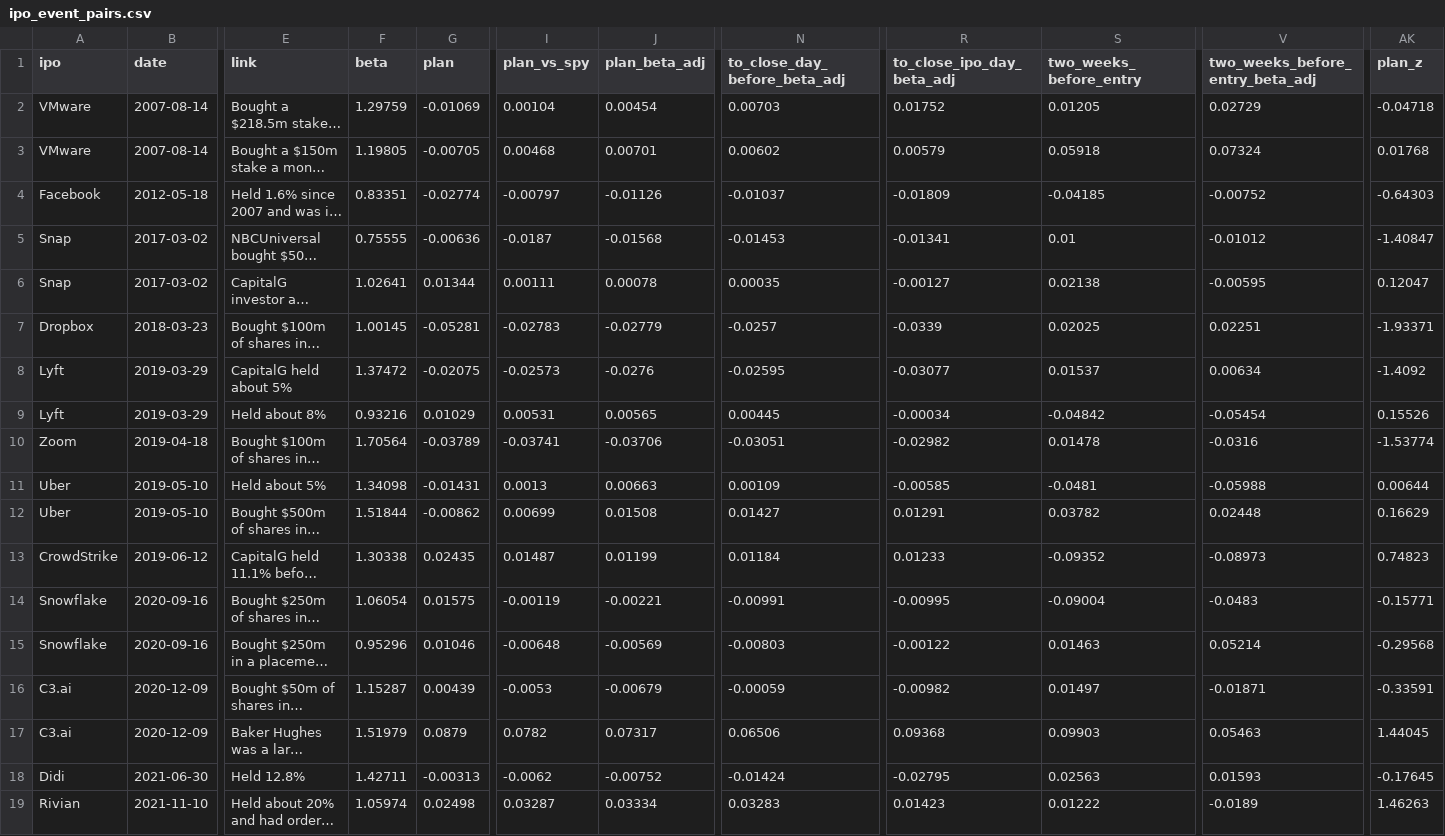
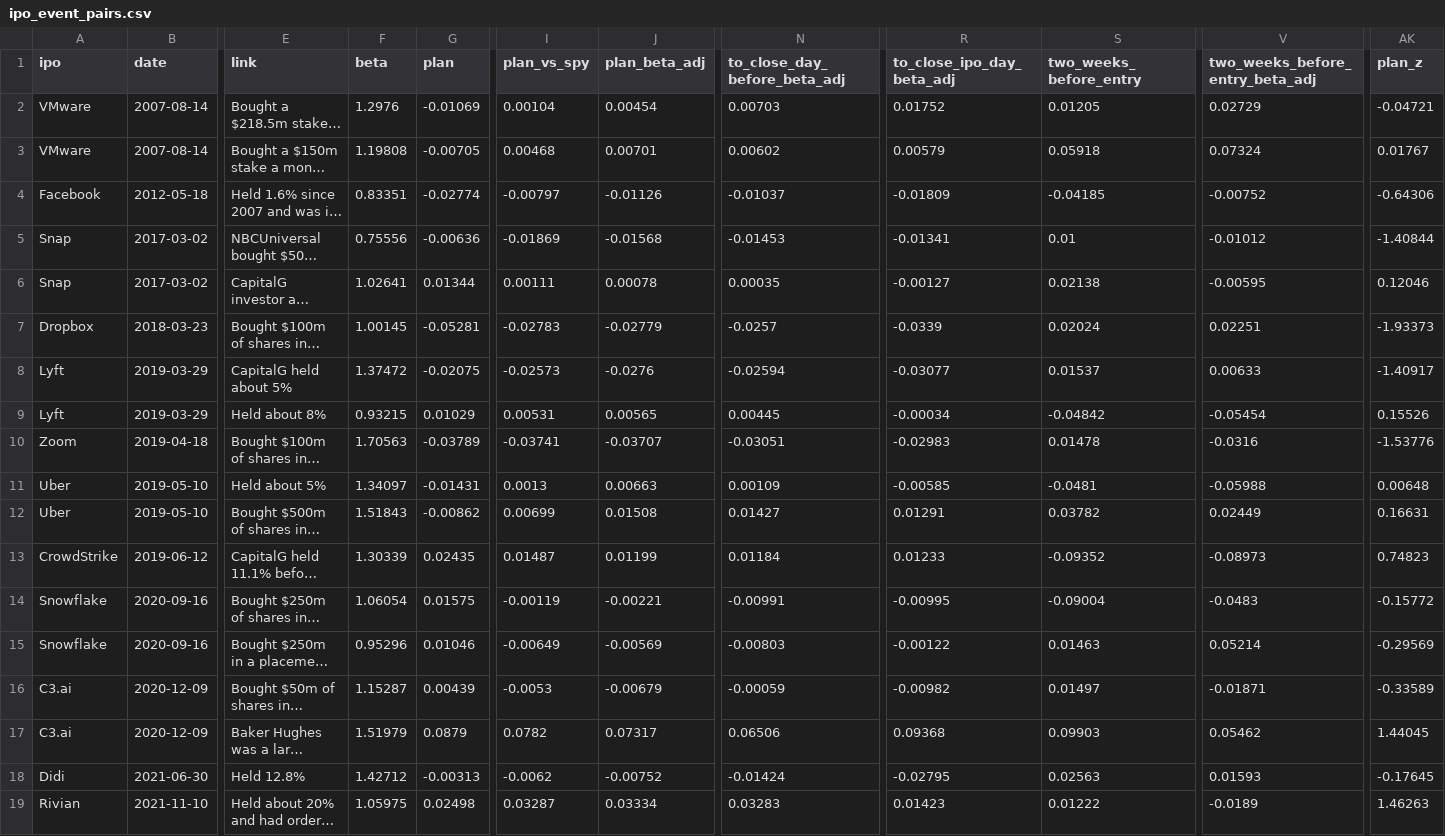
Before and after one commit to MarianiMirko/antifragile-portfolio, a CSV file: research/results/ipo_event_pairs.csv, drawn as a sheet; only a part is shown, gaps mark what is left out; long unchanged cells end in …; the diff covers the shown part only; the diff names each change by its address in the sheet, - before the commit and + after, or states it on an @@ line.

```diff
--- a/research/results/ipo_event_pairs.csv
+++ b/research/results/ipo_event_pairs.csv
-F2 (beta): 1.29759
+F2 (beta): 1.2976
-AK2 (plan_z): -0.04718
+AK2 (plan_z): -0.04721
-F3 (beta): 1.19805
+F3 (beta): 1.19808
-AK3 (plan_z): 0.01768
+AK3 (plan_z): 0.01767
-AK4 (plan_z): -0.64303
+AK4 (plan_z): -0.64306
-F5 (beta): 0.75555
+F5 (beta): 0.75556
-I5 (plan_vs_spy): -0.0187
+I5 (plan_vs_spy): -0.01869
-AK5 (plan_z): -1.40847
+AK5 (plan_z): -1.40844
-AK6 (plan_z): 0.12047
+AK6 (plan_z): 0.12046
-S7 (two_weeks_before_entry): 0.02025
+S7 (two_weeks_before_entry): 0.02024
-AK7 (plan_z): -1.93371
+AK7 (plan_z): -1.93373
-N8 (to_close_day_before_beta_adj): -0.02595
+N8 (to_close_day_before_beta_adj): -0.02594
-V8 (two_weeks_before_entry_beta_adj): 0.00634
+V8 (two_weeks_before_entry_beta_adj): 0.00633
-AK8 (plan_z): -1.4092
+AK8 (plan_z): -1.40917
-F9 (beta): 0.93216
+F9 (beta): 0.93215
-F10 (beta): 1.70564
+F10 (beta): 1.70563
-J10 (plan_beta_adj): -0.03706
+J10 (plan_beta_adj): -0.03707
-R10 (to_close_ipo_day_beta_adj): -0.02982
+R10 (to_close_ipo_day_beta_adj): -0.02983
-AK10 (plan_z): -1.53774
+AK10 (plan_z): -1.53776
-F11 (beta): 1.34098
+F11 (beta): 1.34097
-AK11 (plan_z): 0.00644
+AK11 (plan_z): 0.00648
-F12 (beta): 1.51844
+F12 (beta): 1.51843
-V12 (two_weeks_before_entry_beta_adj): 0.02448
+V12 (two_weeks_before_entry_beta_adj): 0.02449
-AK12 (plan_z): 0.16629
+AK12 (plan_z): 0.16631
-F13 (beta): 1.30338
+F13 (beta): 1.30339
-AK14 (plan_z): -0.15771
+AK14 (plan_z): -0.15772
-I15 (plan_vs_spy): -0.00648
+I15 (plan_vs_spy): -0.00649
-AK15 (plan_z): -0.29568
+AK15 (plan_z): -0.29569
-AK16 (plan_z): -0.33591
+AK16 (plan_z): -0.33589
-V17 (two_weeks_before_entry_beta_adj): 0.05463
+V17 (two_weeks_before_entry_beta_adj): 0.05462
-F18 (beta): 1.42711
+F18 (beta): 1.42712
-F19 (beta): 1.05974
+F19 (beta): 1.05975
```
Also changed, not shown: 22 edited cells elsewhere in this file, research/results/ipo_event_sector.csv, 4 other files.
